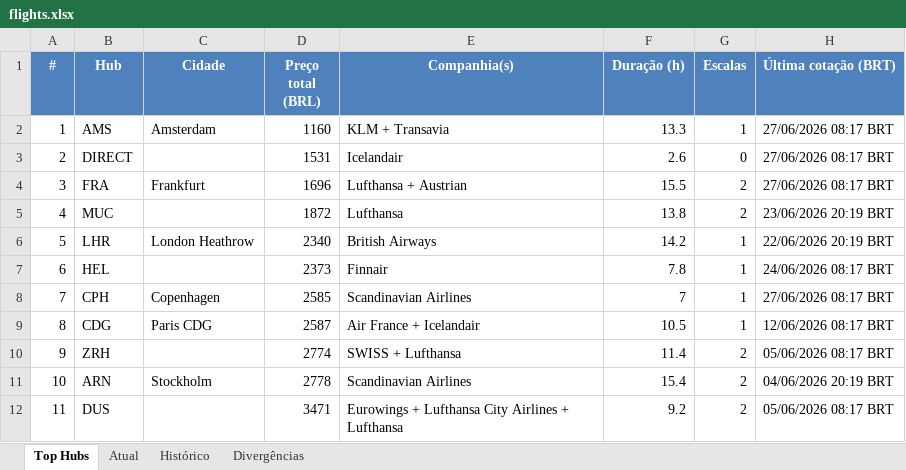
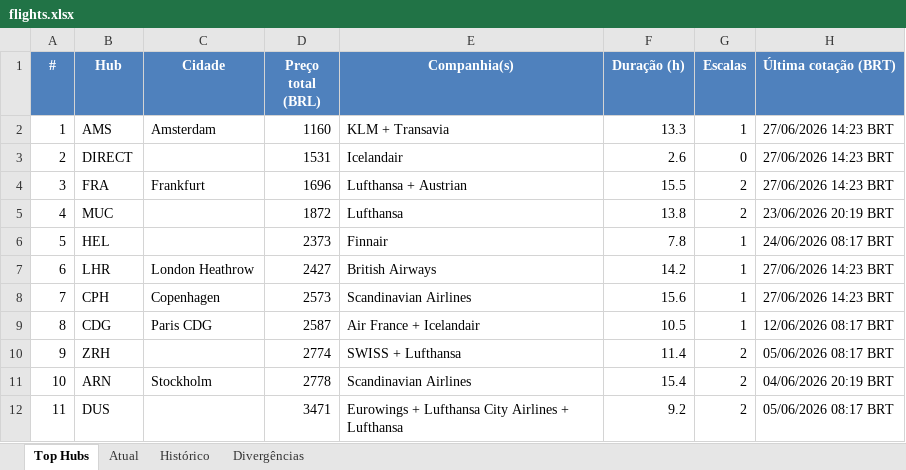
Before and after one commit to VoxJurTech/flight-monitor-dub-kef, an Excel workbook: docs/flights.xlsx, sheet Top Hubs, drawn as a sheet; values as stored, in another font and other column widths than the file's, no borders; conditional formats not drawn; the diff names each change by its address in the sheet, - before the commit and + after, or states it on an @@ line.

```diff
--- a/docs/flights.xlsx (sheet Top Hubs)
+++ b/docs/flights.xlsx (sheet Top Hubs)
-H2:H4 (Última cotação (BRT)): 27/06/2026 08:17 BRT
+H2:H4 (Última cotação (BRT)): 27/06/2026 14:23 BRT
-B6 (Hub): LHR
+B6 (Hub): HEL
-C6 (Cidade): London Heathrow
+C6 (Cidade): (empty)
-D6 (Preço total (BRL)): 2340
+D6 (Preço total (BRL)): 2373
-E6 (Companhia(s)): British Airways
+E6 (Companhia(s)): Finnair
-F6 (Duração (h)): 14.2
+F6 (Duração (h)): 7.8
-H6 (Última cotação (BRT)): 22/06/2026 20:19 BRT
+H6 (Última cotação (BRT)): 24/06/2026 08:17 BRT
-B7 (Hub): HEL
+B7 (Hub): LHR
-C7 (Cidade): (empty)
+C7 (Cidade): London Heathrow
-D7 (Preço total (BRL)): 2373
+D7 (Preço total (BRL)): 2427
-E7 (Companhia(s)): Finnair
+E7 (Companhia(s)): British Airways
-F7 (Duração (h)): 7.8
+F7 (Duração (h)): 14.2
-H7 (Última cotação (BRT)): 24/06/2026 08:17 BRT
+H7 (Última cotação (BRT)): 27/06/2026 14:23 BRT
-D8 (Preço total (BRL)): 2585
+D8 (Preço total (BRL)): 2573
-F8 (Duração (h)): 7
+F8 (Duração (h)): 15.6
-H8 (Última cotação (BRT)): 27/06/2026 08:17 BRT
+H8 (Última cotação (BRT)): 27/06/2026 14:23 BRT
```
Also changed, not shown: sheet Atual, sheet Histórico, 2 other files.
